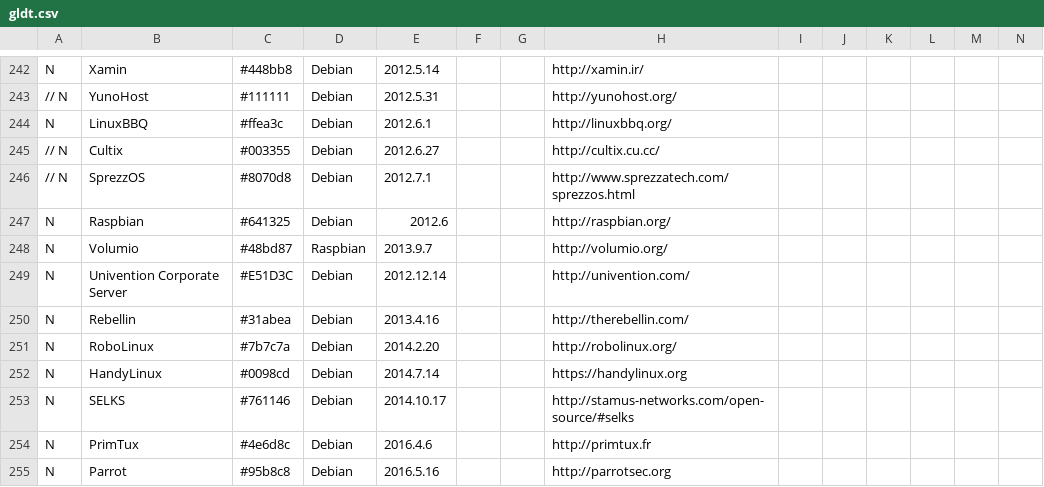
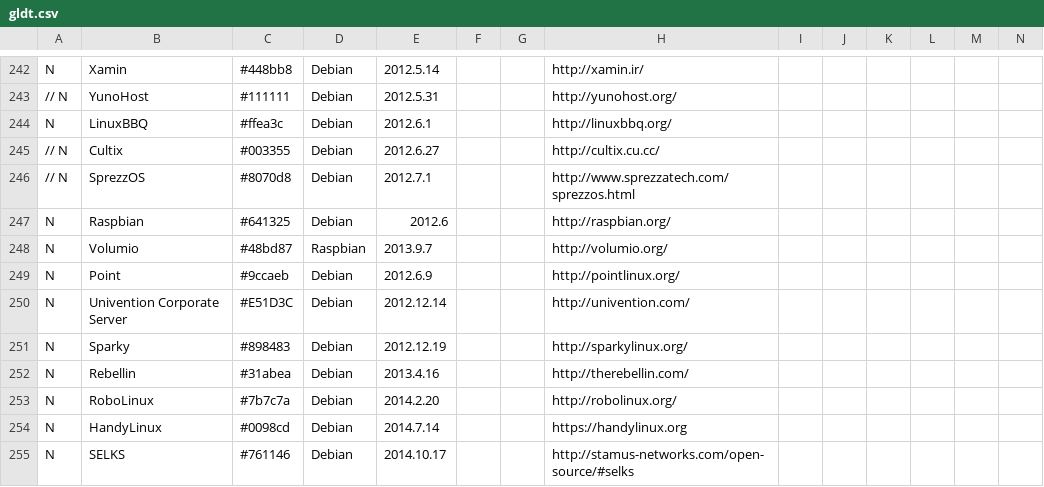
Before and after one commit to FabioLolix/LinuxTimeline, a CSV file: gldt.csv, drawn as a sheet; only a part is shown, gaps mark what is left out; the shorter side is filled out with more unchanged rows; rows hold the shown columns only; the diff names each change by its address in the sheet, - before the commit and + after, or states it on an @@ line.

Commit message:
Added Point and Sparky

```diff
--- a/gldt.csv
+++ b/gldt.csv
+row 249: N | Point | #9ccaeb | Debian | 2012.6.9 |  |  | http://pointlinux.org/
+row 251: N | Sparky | #898483 | Debian | 2012.12.19 |  |  | http://sparkylinux.org/
```
Also changed, not shown: 1 other file.
